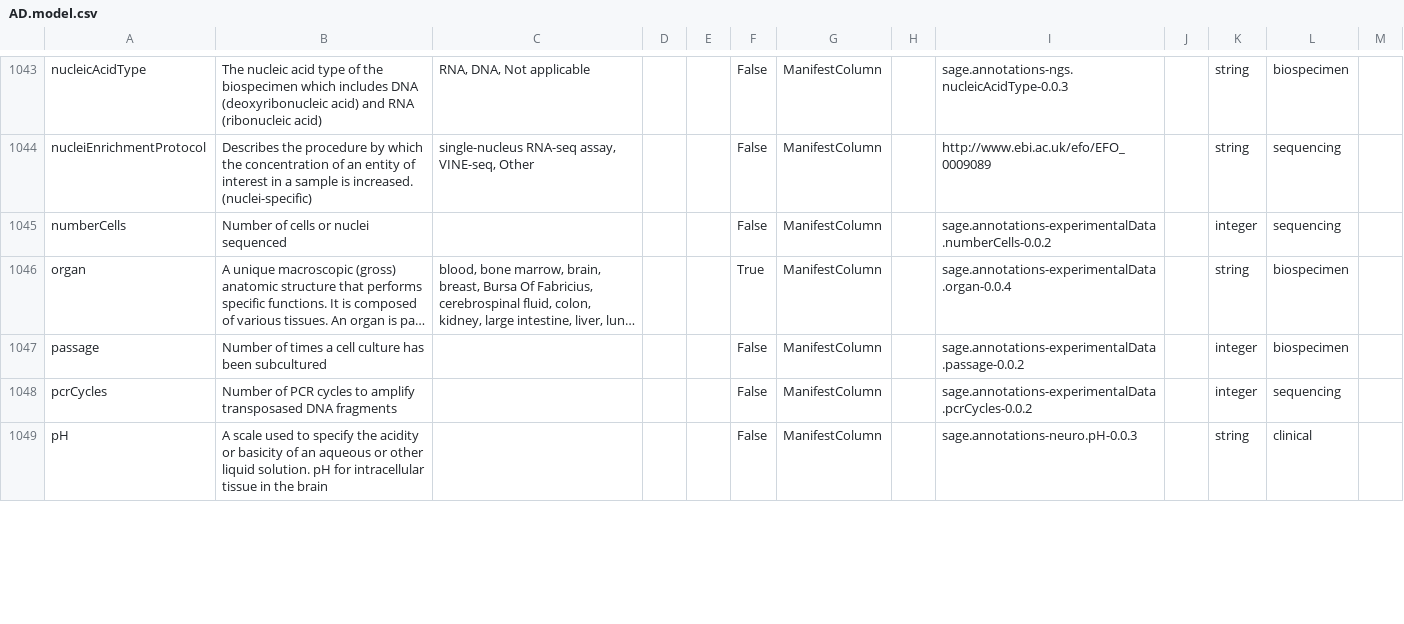
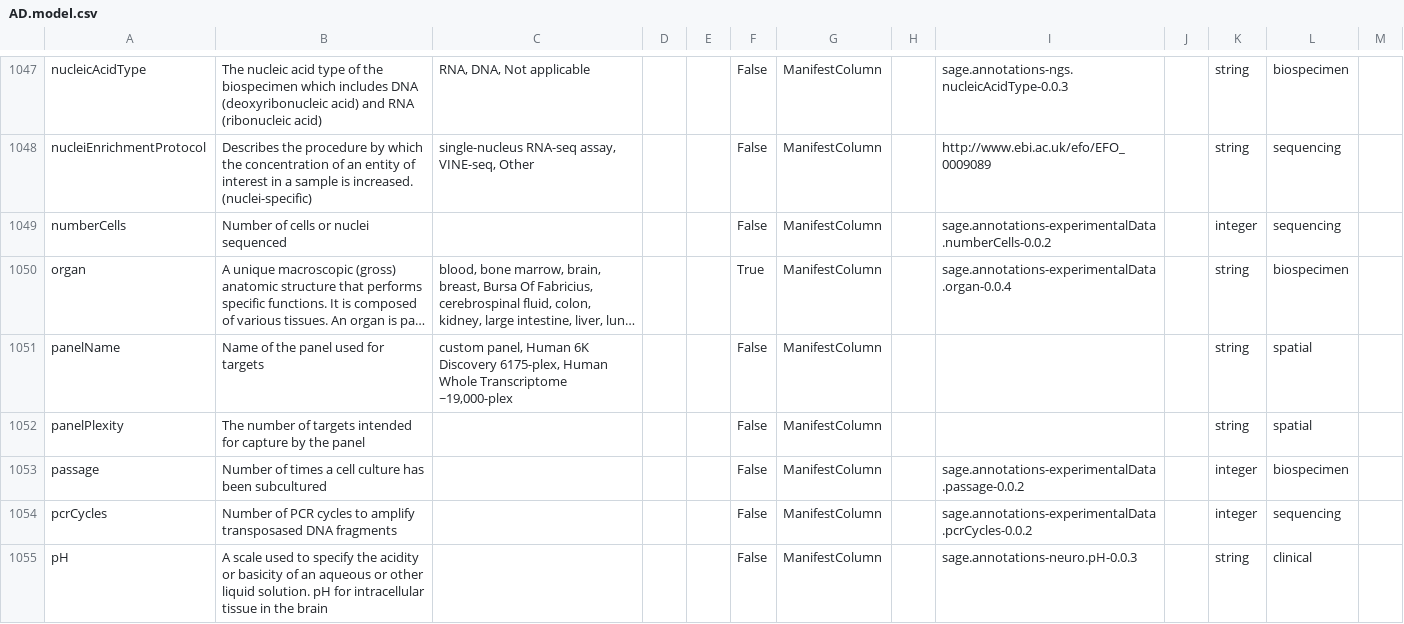
Before and after one commit to tmzintel/data-models_testADKPrevision, a CSV file: AD.model.csv, drawn as a sheet; only a part is shown, gaps mark what is left out; long unchanged cells end in …; the diff covers the shown part only; the diff names each change by its address in the sheet, - before the commit and + after, or states it on an @@ line.

Commit message:
Add spatial in situ hybridization template (#270)
* Add 'slideID' attribute

* add 'machineID' attribute

* add six additional attributes to spatial

* Added 'CosMx' enum

* Update panelName.csv with valid values for panelName

* Add spatial transcriptomics in situ hybridization

* Github Action: assembled AD.model.csv from modules [skip ci]

---------

Co-authored-by: github-actions <41898282+github-actions[bot]@users.noreply.github.com>
Co-authored-by: Tom Yu <thomas.yu@sagebase.org>

```diff
--- a/AD.model.csv
+++ b/AD.model.csv
+row 1051: panelName | Name of the panel used for targets | custom panel, Human 6K Discovery 6175-plex, Human Whole Transcriptome ~19,000-plex |  |  | False | ManifestColumn |  |  |  | string | spatial
+row 1052: panelPlexity | The number of targets intended for capture by the panel |  |  |  | False | ManifestColumn |  |  |  | string | spatial
```
Also changed, not shown: 8 added rows and 1 edited cell elsewhere in this file, 10 other files.
